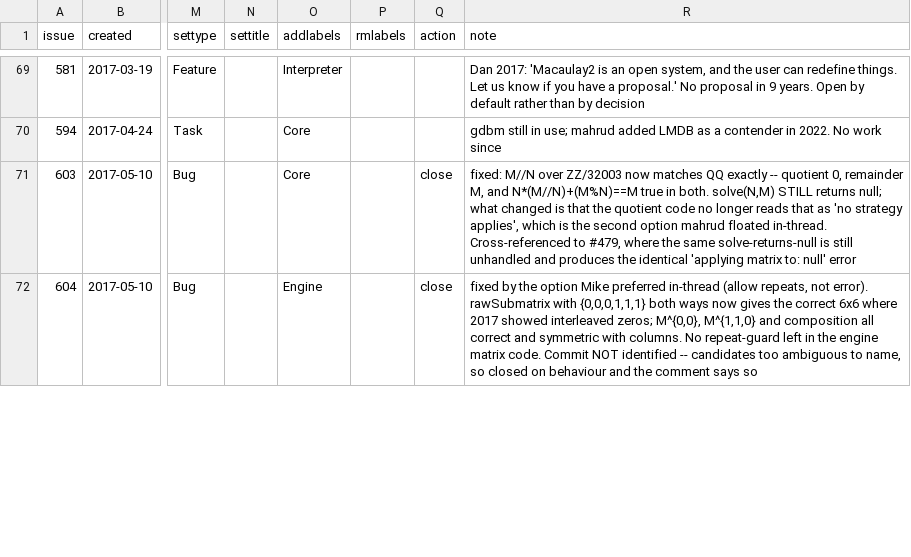
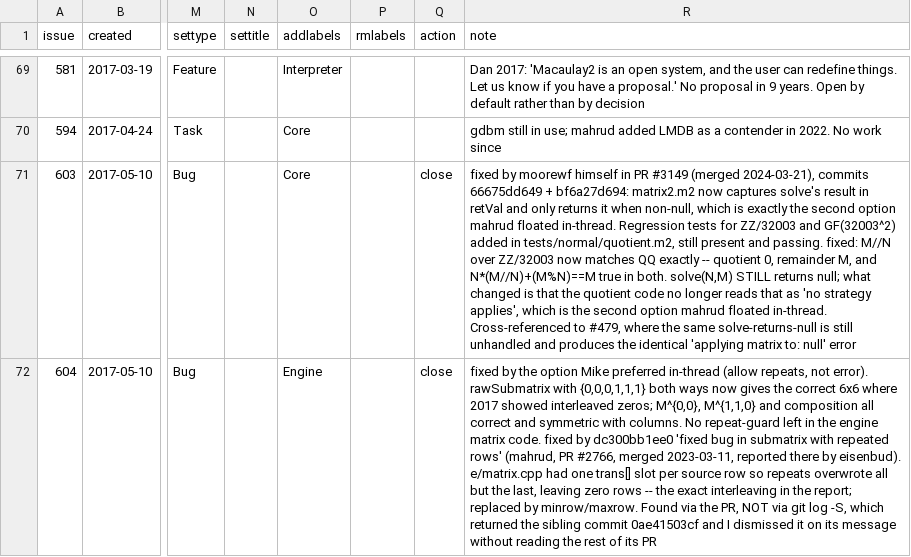
Before and after one commit to d-torrance/M2, a TSV file: bug-triage/issues.tsv, drawn as a sheet; only a part is shown, gaps mark what is left out; the diff covers the shown part only; the diff names each change by its address in the sheet, - before the commit and + after, or states it on an @@ line.

```diff
--- a/bug-triage/issues.tsv
+++ b/bug-triage/issues.tsv
-R71 (note): fixed: M//N…
+R71 (note): fixed by moorewf himself in PR #3149 (merged 2024-03-21), commits 66675dd649 + bf6a27d694: matrix2.m2 now captures solve's result in retVal and only returns it when non-null, which is exactly the second option mahrud floated in-thread. Regression tests for ZZ/32003 and GF(32003^2) added in tests/normal/quotient.m2, still present and passing. fixed: M//N…
-R72 (note): …matrix code. Commit NOT identified -- candidates too ambiguous to name, so closed on behaviour and the comment says so
+R72 (note): …matrix code. fixed by dc300bb1ee0 'fixed bug in submatrix with repeated rows' (mahrud, PR #2766, merged 2023-03-11, reported there by eisenbud). e/matrix.cpp had one trans[] slot per source row so repeats overwrote all but the last, leaving zero rows -- the exact interleaving in the report; replaced by minrow/maxrow. Found via the PR, NOT via git log -S, which returned the sibling commit 0ae41503cf and I dismissed it on its message without reading the rest of its PR
```
Also changed, not shown: 1 edited cell elsewhere in this file, 4 other files.
